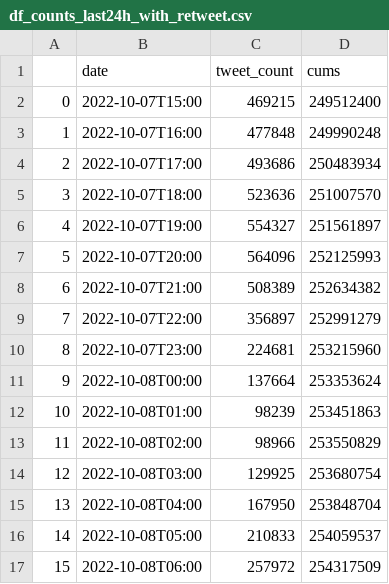
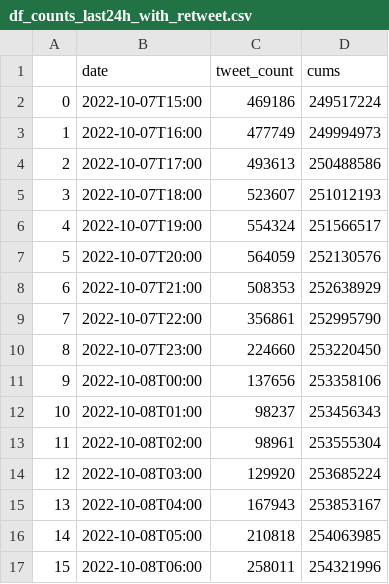
Before and after one commit to M-Amrollahi/MAmini, a CSV file: data/data_counts/df_counts_last24h_with_retweet.csv, drawn as a sheet; only a part is shown; the diff covers the shown part only.

```diff
--- a/data/data_counts/df_counts_last24h_with_retweet.csv
+++ b/data/data_counts/df_counts_last24h_with_retweet.csv
@@ -1,17 +1,17 @@
 ,date,tweet_count,cums
-0,2022-10-07T15:00,469215,249512400
-1,2022-10-07T16:00,477848,249990248
-2,2022-10-07T17:00,493686,250483934
-3,2022-10-07T18:00,523636,251007570
-4,2022-10-07T19:00,554327,251561897
-5,2022-10-07T20:00,564096,252125993
-6,2022-10-07T21:00,508389,252634382
-7,2022-10-07T22:00,356897,252991279
-8,2022-10-07T23:00,224681,253215960
-9,2022-10-08T00:00,137664,253353624
-10,2022-10-08T01:00,98239,253451863
-11,2022-10-08T02:00,98966,253550829
-12,2022-10-08T03:00,129925,253680754
-13,2022-10-08T04:00,167950,253848704
-14,2022-10-08T05:00,210833,254059537
-15,2022-10-08T06:00,257972,254317509
+0,2022-10-07T15:00,469186,249517224
+1,2022-10-07T16:00,477749,249994973
+2,2022-10-07T17:00,493613,250488586
+3,2022-10-07T18:00,523607,251012193
+4,2022-10-07T19:00,554324,251566517
+5,2022-10-07T20:00,564059,252130576
+6,2022-10-07T21:00,508353,252638929
+7,2022-10-07T22:00,356861,252995790
+8,2022-10-07T23:00,224660,253220450
+9,2022-10-08T00:00,137656,253358106
+10,2022-10-08T01:00,98237,253456343
+11,2022-10-08T02:00,98961,253555304
+12,2022-10-08T03:00,129920,253685224
+13,2022-10-08T04:00,167943,253853167
+14,2022-10-08T05:00,210818,254063985
+15,2022-10-08T06:00,258011,254321996
```
Also changed, not shown: 18 edited cells elsewhere in this file, data/data_counts/df_counts_by_day_no_retweet.csv, data/data_counts/df_counts_by_day_with_retweet.csv, 3 other files.
